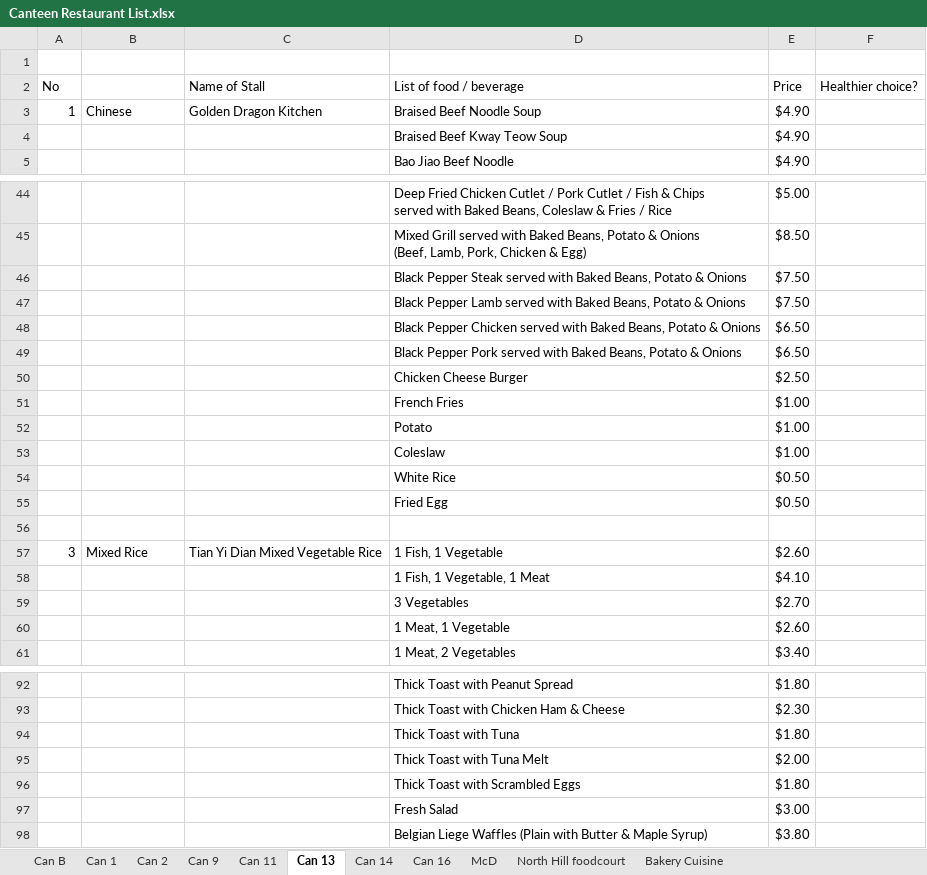
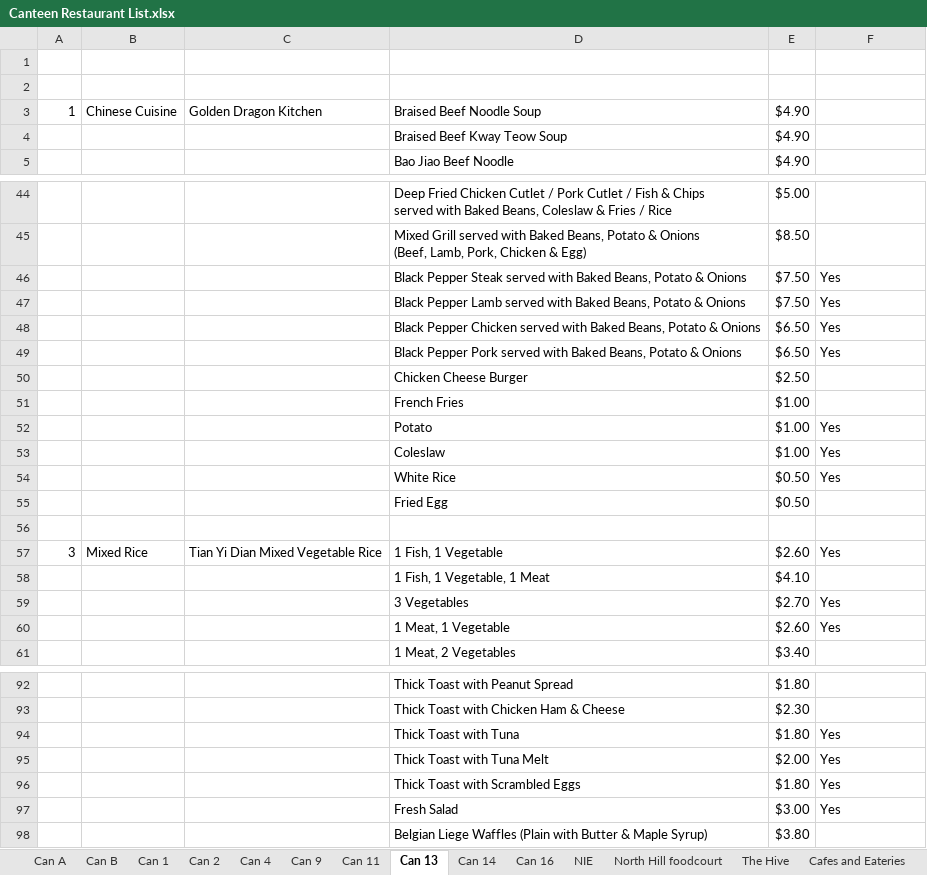
Before and after one commit to dinhkhoathoanganh/botce1003, an Excel workbook: Canteen Restaurant List.xlsx, sheet Can 13, drawn as a sheet; only a part is shown, gaps mark what is left out; values as stored, in another font and other column widths than the file's, no borders; the diff covers the shown part only; the diff names each change by its address in the sheet, - before the commit and + after, or states it on an @@ line.

```diff
--- a/Canteen Restaurant List.xlsx (sheet Can 13)
+++ b/Canteen Restaurant List.xlsx (sheet Can 13)
+sheet tab: Can A
+sheet tab: Can 4
+sheet tab: NIE
+sheet tab: The Hive
+sheet tab: Cafes and Eateries
-row 2: No |  | Name of Stall | List of food / beverage | Price | Healthier choice?
+row 2: (empty)
-B3: Chinese
+B3: Chinese Cuisine
-F46:F49: (empty)
+F46:F49: Yes
-F52:F54: (empty)
+F52:F54: Yes
-F57: (empty)
+F57: Yes
-F59:F60: (empty)
+F59:F60: Yes
-F94:F97: (empty)
+F94:F97: Yes
```
Also changed, not shown: 13 edited cells elsewhere in this sheet, sheet Can 1, sheet Can 11, sheet Can B, sheet Bakery Cuisine, sheet Can 16, sheet Can 9, 4 more sheets, other sheet tabs, 4 other files.
